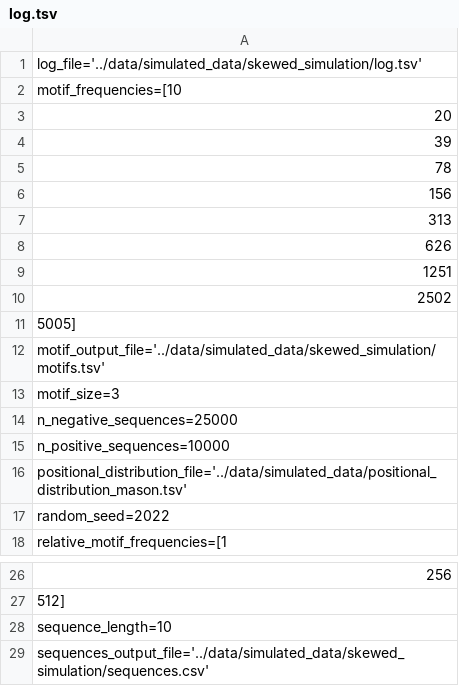
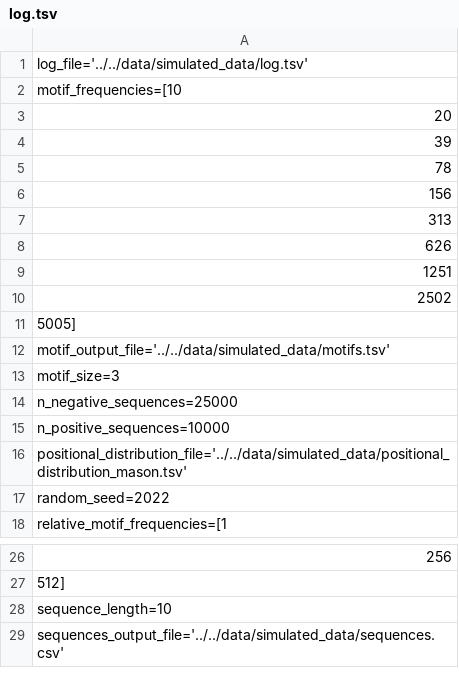
Before and after one commit to LonnekeScheffer/short_motif, a TSV file: data/simulated_data/log.tsv, drawn as a sheet; only a part is shown, gaps mark what is left out.

Commit message:
Add simulation and preprocessing code

```diff
--- a/data/simulated_data/log.tsv
+++ b/data/simulated_data/log.tsv
@@ -1,2 +1,2 @@
-log_file='../data/simulated_data/skewed_simulation/log.tsv'
+log_file='../../data/simulated_data/log.tsv'
 motif_frequencies=[10
@@ -11,3 +11,3 @@ motif_frequencies=[10
 5005]
-motif_output_file='../data/simulated_data/skewed_simulation/motifs.tsv'
+motif_output_file='../../data/simulated_data/motifs.tsv'
 motif_size=3
@@ -15,3 +15,3 @@ n_negative_sequences=25000
 n_positive_sequences=10000
-positional_distribution_file='../data/simulated_data/positional_distribution_mason.tsv'
+positional_distribution_file='../../data/simulated_data/positional_distribution_mason.tsv'
 random_seed=2022
@@ -28,2 +28,2 @@ relative_motif_frequencies=[1
 sequence_length=10
-sequences_output_file='../data/simulated_data/skewed_simulation/sequences.csv'
+sequences_output_file='../../data/simulated_data/sequences.csv'
```
Also changed, not shown: 8 other files.
